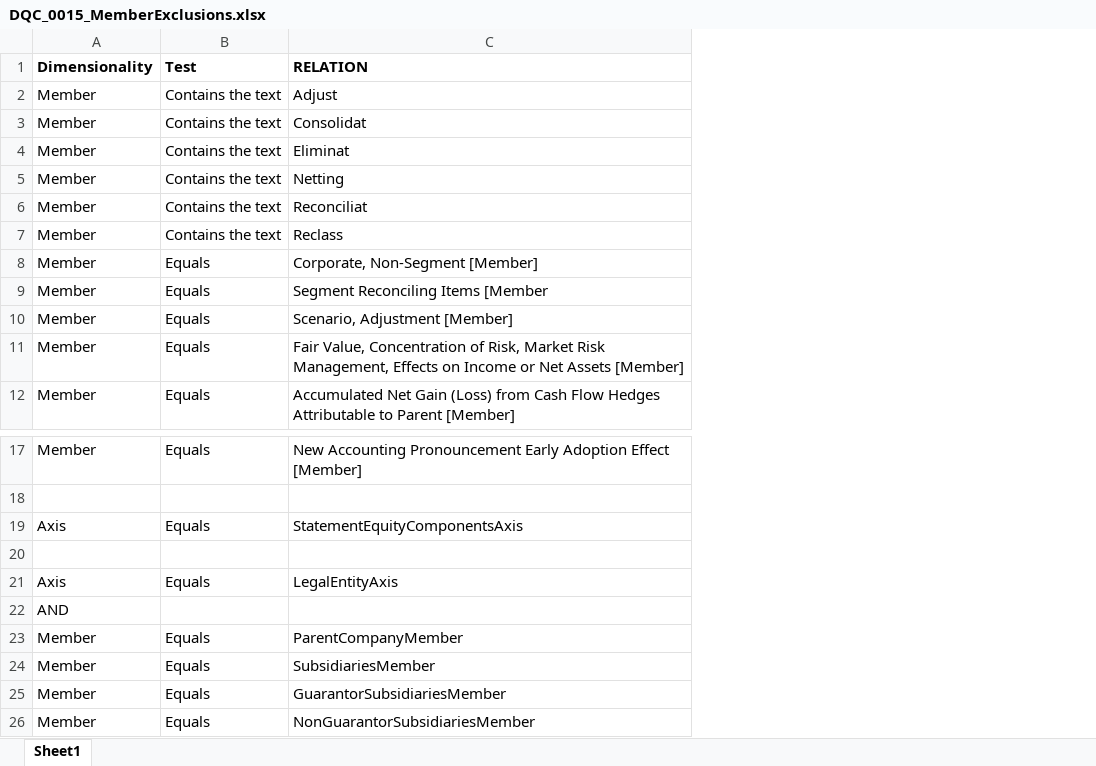
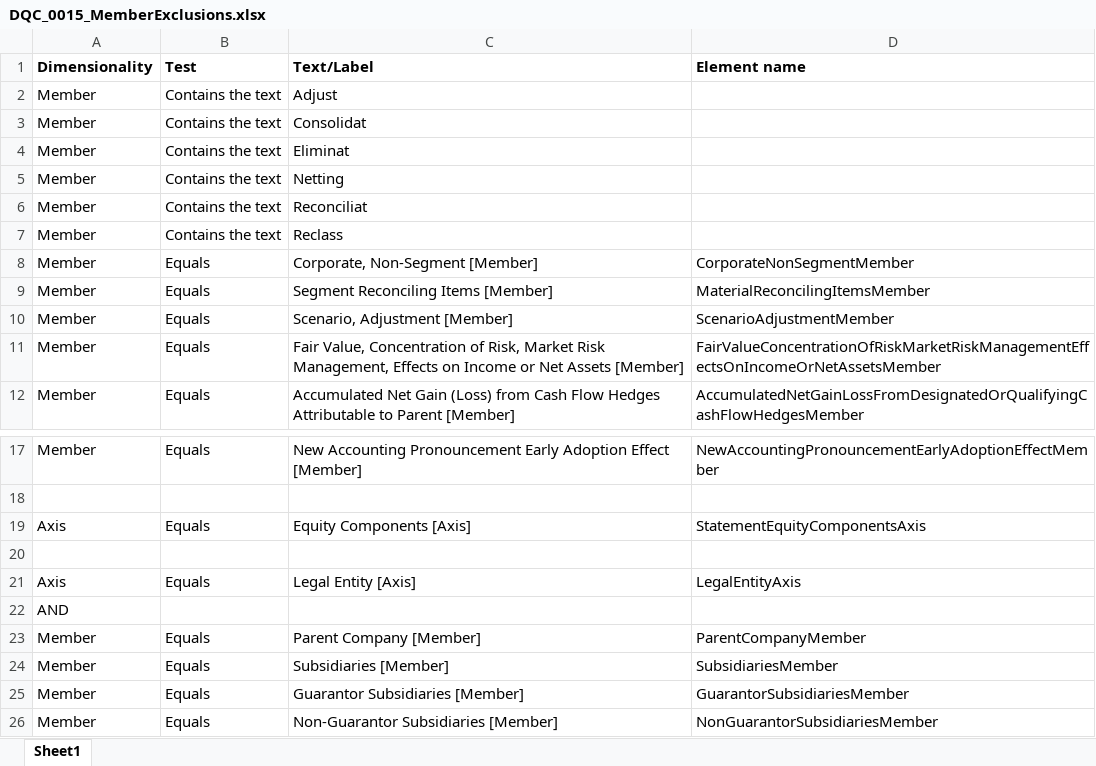
Before and after one commit to DataQualityCommittee/dqc_us_rules, an Excel workbook: docs/DQC_US_0015/DQC_0015_MemberExclusions.xlsx, sheet Sheet1, drawn as a sheet; only a part is shown, gaps mark what is left out; values as stored, in another font and other column widths than the file's, no borders; the diff names each change by its address in the sheet, - before the commit and + after, or states it on an @@ line.

Commit message:
add member exclusion element names

```diff
--- a/docs/DQC_US_0015/DQC_0015_MemberExclusions.xlsx (sheet Sheet1)
+++ b/docs/DQC_US_0015/DQC_0015_MemberExclusions.xlsx (sheet Sheet1)
+column D (Element name), rows 8-12: CorporateNonSegmentMember | MaterialReconcilingItemsMember | ScenarioAdjustmentMember | FairValueConcentrationOfRiskMarketRiskManagementEffectsOnIncomeOrNetAssetsMember | AccumulatedNetGainLossFromDesignatedOrQualifyingCashFlowHedgesMember; rows 17-26: NewAccountingPronouncementEarlyAdoptionEffectMember |  | StatementEquityComponentsAxis |  | LegalEntityAxis |  | ParentCompanyMember | SubsidiariesMember | GuarantorSubsidiariesMember | NonGuarantorSubsidiariesMember
-C1: RELATION
+C1: Text/Label
-C9 (Text/Label): Segment Reconciling Items [Member
+C9 (Text/Label): Segment Reconciling Items [Member]
-C19 (Text/Label): StatementEquityComponentsAxis
+C19 (Text/Label): Equity Components [Axis]
-C21 (Text/Label): LegalEntityAxis
+C21 (Text/Label): Legal Entity [Axis]
-C23 (Text/Label): ParentCompanyMember
+C23 (Text/Label): Parent Company [Member]
-C24 (Text/Label): SubsidiariesMember
+C24 (Text/Label): Subsidiaries [Member]
-C25 (Text/Label): GuarantorSubsidiariesMember
+C25 (Text/Label): Guarantor Subsidiaries [Member]
-C26 (Text/Label): NonGuarantorSubsidiariesMember
+C26 (Text/Label): Non-Guarantor Subsidiaries [Member]
```
